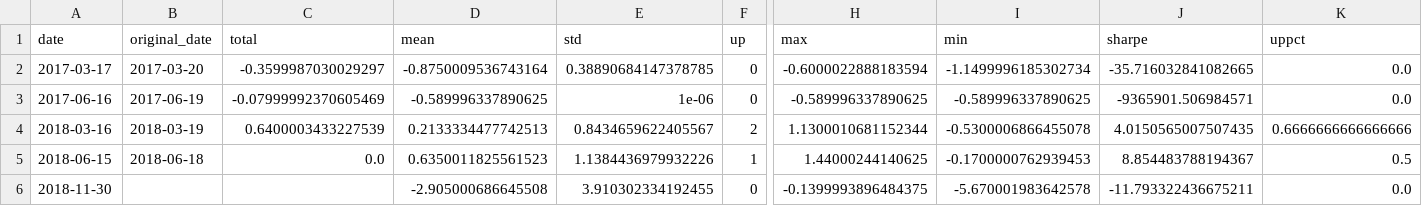
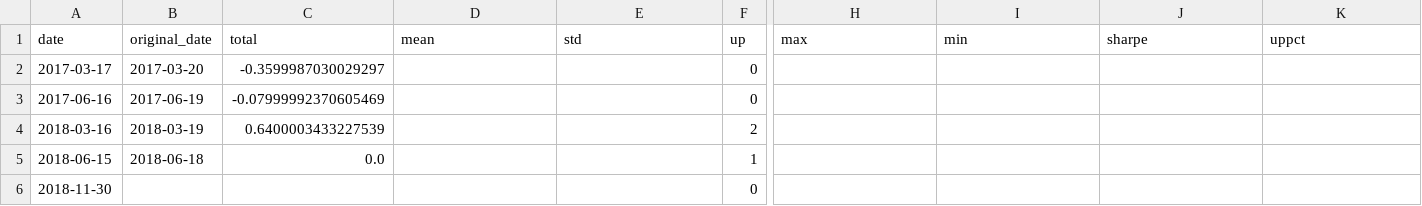
Before and after one commit to yingchen0505/analyzingalpha, a CSV file: sp500-historical-components-and-changes/sp500_regular_delete.csv, drawn as a sheet; only a part is shown, gaps mark what is left out; the diff covers the shown part only; the diff names each change by its address in the sheet, - before the commit and + after, or states it on an @@ line.

```diff
--- a/sp500-historical-components-and-changes/sp500_regular_delete.csv
+++ b/sp500-historical-components-and-changes/sp500_regular_delete.csv
-D2 (mean): -0.8750009536743164
+D2 (mean): (empty)
-E2 (std): 0.38890684147378785
+E2 (std): (empty)
-H2 (max): -0.6000022888183594
+H2 (max): (empty)
-I2 (min): -1.1499996185302734
+I2 (min): (empty)
-J2 (sharpe): -35.716032841082665
+J2 (sharpe): (empty)
-K2:K3 (uppct): 0.0
+K2:K3 (uppct): (empty)
-D3 (mean): -0.589996337890625
+D3 (mean): (empty)
-E3 (std): 1e-06
+E3 (std): (empty)
-H3 (max): -0.589996337890625
+H3 (max): (empty)
-I3 (min): -0.589996337890625
+I3 (min): (empty)
-J3 (sharpe): -9365901.506984571
+J3 (sharpe): (empty)
-D4 (mean): 0.2133334477742513
+D4 (mean): (empty)
-E4 (std): 0.8434659622405567
+E4 (std): (empty)
-H4 (max): 1.1300010681152344
+H4 (max): (empty)
-I4 (min): -0.5300006866455078
+I4 (min): (empty)
-J4 (sharpe): 4.0150565007507435
+J4 (sharpe): (empty)
-K4 (uppct): 0.6666666666666666
+K4 (uppct): (empty)
-D5 (mean): 0.6350011825561523
+D5 (mean): (empty)
-E5 (std): 1.1384436979932226
+E5 (std): (empty)
-H5 (max): 1.44000244140625
+H5 (max): (empty)
-I5 (min): -0.1700000762939453
+I5 (min): (empty)
-J5 (sharpe): 8.854483788194367
+J5 (sharpe): (empty)
-K5 (uppct): 0.5
+K5 (uppct): (empty)
-D6 (mean): -2.905000686645508
+D6 (mean): (empty)
-E6 (std): 3.910302334192455
+E6 (std): (empty)
-H6 (max): -0.1399993896484375
+H6 (max): (empty)
-I6 (min): -5.670001983642578
+I6 (min): (empty)
-J6 (sharpe): -11.793322436675211
+J6 (sharpe): (empty)
-K6 (uppct): 0.0
+K6 (uppct): (empty)
```
Also changed, not shown: 18 edited cells elsewhere in this file, sp500-historical-components-and-changes/sp500_ad_hoc_add.csv, sp500-historical-components-and-changes/sp500_ad_hoc_delete.csv, 2 other files.
